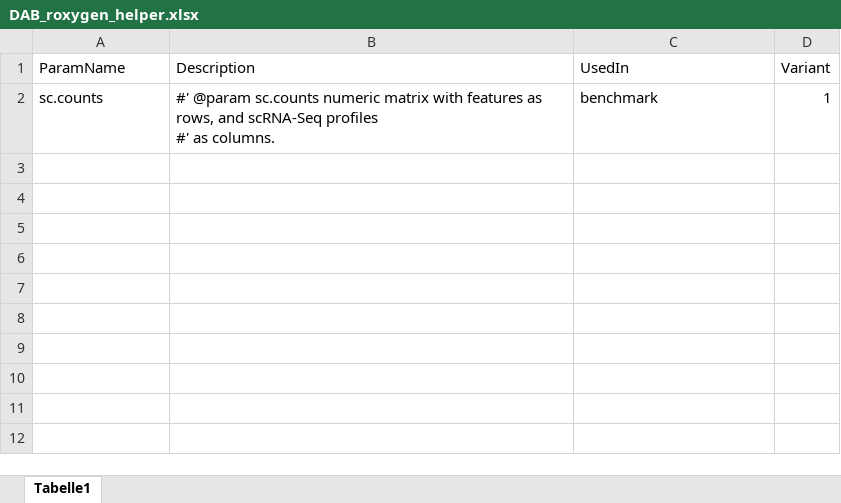
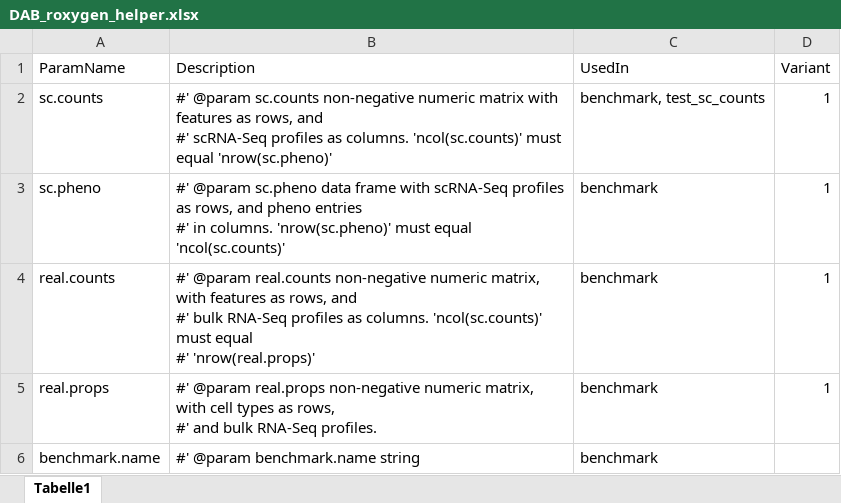
Before and after one commit to MarianSchoen/DMC, an Excel workbook: development/DAB_roxygen_helper.xlsx, sheet Tabelle1, drawn as a sheet; values as stored, in another font and other column widths than the file's, no borders; ↵ is a line break in a cell; the diff names each change by its address in the sheet, - before the commit and + after, or states it on an @@ line.

```diff
--- a/development/DAB_roxygen_helper.xlsx (sheet Tabelle1)
+++ b/development/DAB_roxygen_helper.xlsx (sheet Tabelle1)
-B2 (Description): …@param sc.counts numeric matrix with features as rows, and scRNA-Seq profiles ↵ #' as columns.
+B2 (Description): …@param sc.counts non-negative numeric matrix with features as rows, and ↵ #' scRNA-Seq profiles as columns. 'ncol(sc.counts)' must equal 'nrow(sc.pheno)'
-C2 (UsedIn): benchmark
+C2 (UsedIn): benchmark, test_sc_counts
+row 3: sc.pheno | #' @param sc.pheno data frame with scRNA-Seq profiles as rows, and pheno entries ↵ #' in columns. 'nrow(sc.pheno)' must equal 'ncol(sc.counts)' | benchmark | 1
+row 4: real.counts | #' @param real.counts non-negative numeric matrix, with features as rows, and ↵ #' bulk RNA-Seq profiles as columns. 'ncol(sc.counts)' must equal ↵ #' 'nrow(real.props)' | benchmark | 1
+row 5: real.props | #' @param real.props non-negative numeric matrix, with cell types as rows, ↵ #' and bulk RNA-Seq profiles. | benchmark | 1
+row 6: benchmark.name | #' @param benchmark.name string | benchmark
```
Also changed, not shown: 6 other files.
